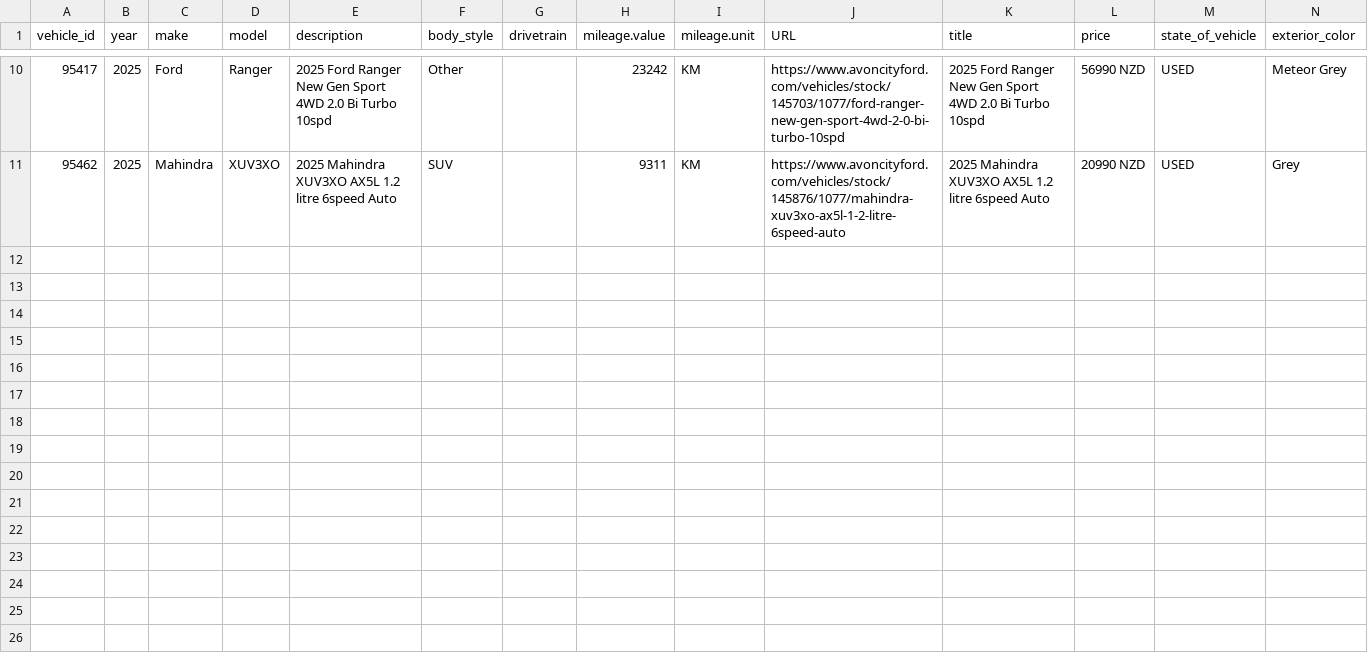
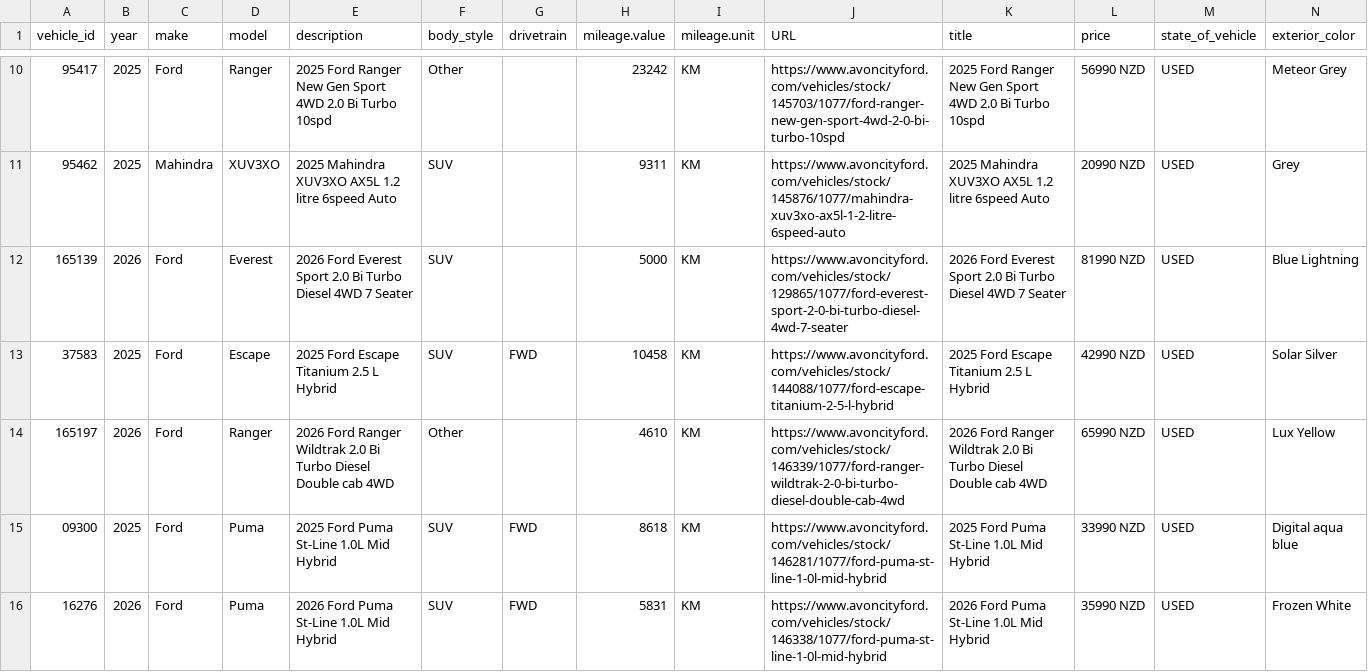
Before and after one commit to AshAcf/acf-meta-feed, a CSV file: public/rangiora-meta-feed.csv, drawn as a sheet; only a part is shown, gaps mark what is left out; rows hold the shown columns only; the diff names each change by its address in the sheet, - before the commit and + after, or states it on an @@ line.

Commit message:
Update corrected vehicle feed

```diff
--- a/public/rangiora-meta-feed.csv
+++ b/public/rangiora-meta-feed.csv
+row 12: 165139 | 2026 | Ford | Everest | 2026 Ford Everest Sport 2.0 Bi Turbo Diesel 4WD 7 Seater | SUV |  | 5000 | KM | https://www.avoncityford.com/vehicles/stock/129865/1077/ford-everest-sport-2-0-bi-turbo-diesel-4wd-7-seater | 2026 Ford Everest Sport 2.0 Bi Turbo Diesel 4WD 7 Seater | 81990 NZD | USED | Blue Lightning
+row 13: 37583 | 2025 | Ford | Escape | 2025 Ford Escape Titanium 2.5 L Hybrid | SUV | FWD | 10458 | KM | https://www.avoncityford.com/vehicles/stock/144088/1077/ford-escape-titanium-2-5-l-hybrid | 2025 Ford Escape Titanium 2.5 L Hybrid | 42990 NZD | USED | Solar Silver
+row 14: 165197 | 2026 | Ford | Ranger | 2026 Ford Ranger Wildtrak 2.0 Bi Turbo Diesel Double cab 4WD | Other |  | 4610 | KM | https://www.avoncityford.com/vehicles/stock/146339/1077/ford-ranger-wildtrak-2-0-bi-turbo-diesel-double-cab-4wd | 2026 Ford Ranger Wildtrak 2.0 Bi Turbo Diesel Double cab 4WD | 65990 NZD | USED | Lux Yellow
+row 15: 09300 | 2025 | Ford | Puma | 2025 Ford Puma St-Line 1.0L Mid Hybrid | SUV | FWD | 8618 | KM | https://www.avoncityford.com/vehicles/stock/146281/1077/ford-puma-st-line-1-0l-mid-hybrid | 2025 Ford Puma St-Line 1.0L Mid Hybrid | 33990 NZD | USED | Digital aqua blue
+row 16: 16276 | 2026 | Ford | Puma | 2026 Ford Puma St-Line 1.0L Mid Hybrid | SUV | FWD | 5831 | KM | https://www.avoncityford.com/vehicles/stock/146338/1077/ford-puma-st-line-1-0l-mid-hybrid | 2026 Ford Puma St-Line 1.0L Mid Hybrid | 35990 NZD | USED | Frozen White
```
Also changed, not shown: public/acf-meta-feed.csv, 4 other files.
